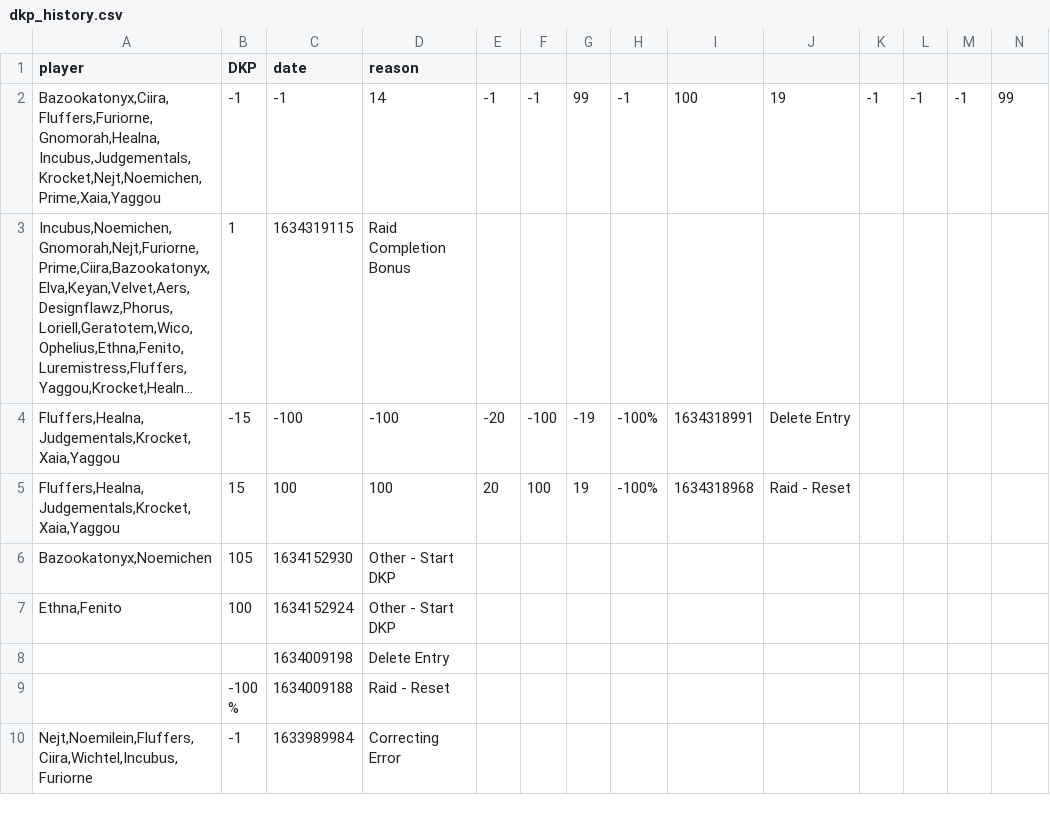
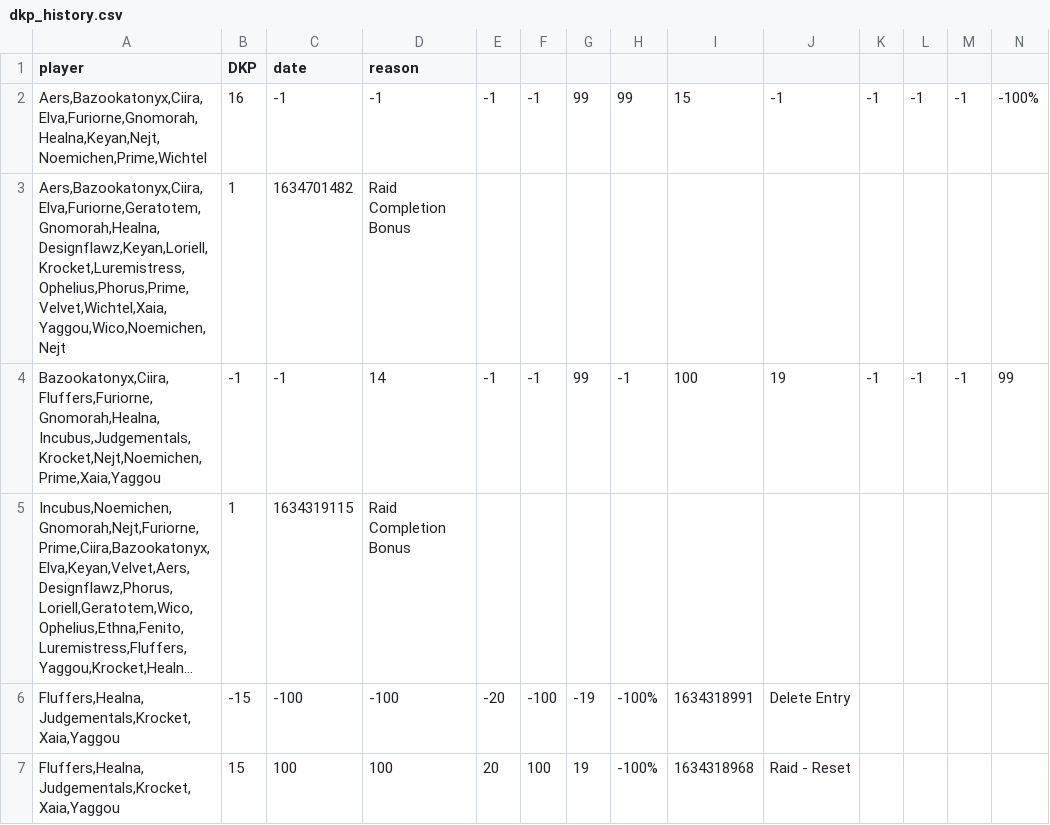
Before and after one commit to knoxz/knoxz.github.io, a CSV file: dkp_history.csv, drawn as a sheet; only a part is shown; the shorter side is filled out with more unchanged rows; long unchanged cells end in …; rows hold the shown columns only; the diff names each change by its address in the sheet, - before the commit and + after, or states it on an @@ line.

```diff
--- a/dkp_history.csv
+++ b/dkp_history.csv
+row 2: Aers,Bazookatonyx,Ciira,Elva,Furiorne,Gnomorah,Healna,Keyan,Nejt,Noemichen,Prime,Wichtel | 16 | -1 | -1 | -1 | -1 | 99 | 99 | 15 | -1 | -1 | -1 | -1 | -100%
+row 3: Aers,Bazookatonyx,Ciira,Elva,Furiorne,Geratotem,Gnomorah,Healna,Designflawz,Keyan,Loriell,Krocket,Luremistress,Ophelius,Phorus,Prime,Velvet,Wichtel,Xaia,Yaggou,Wico,Noemichen,Nejt | 1 | 1634701482 | Raid Completion Bonus
```
Also changed, not shown: dkp.csv, loot_history.csv.
